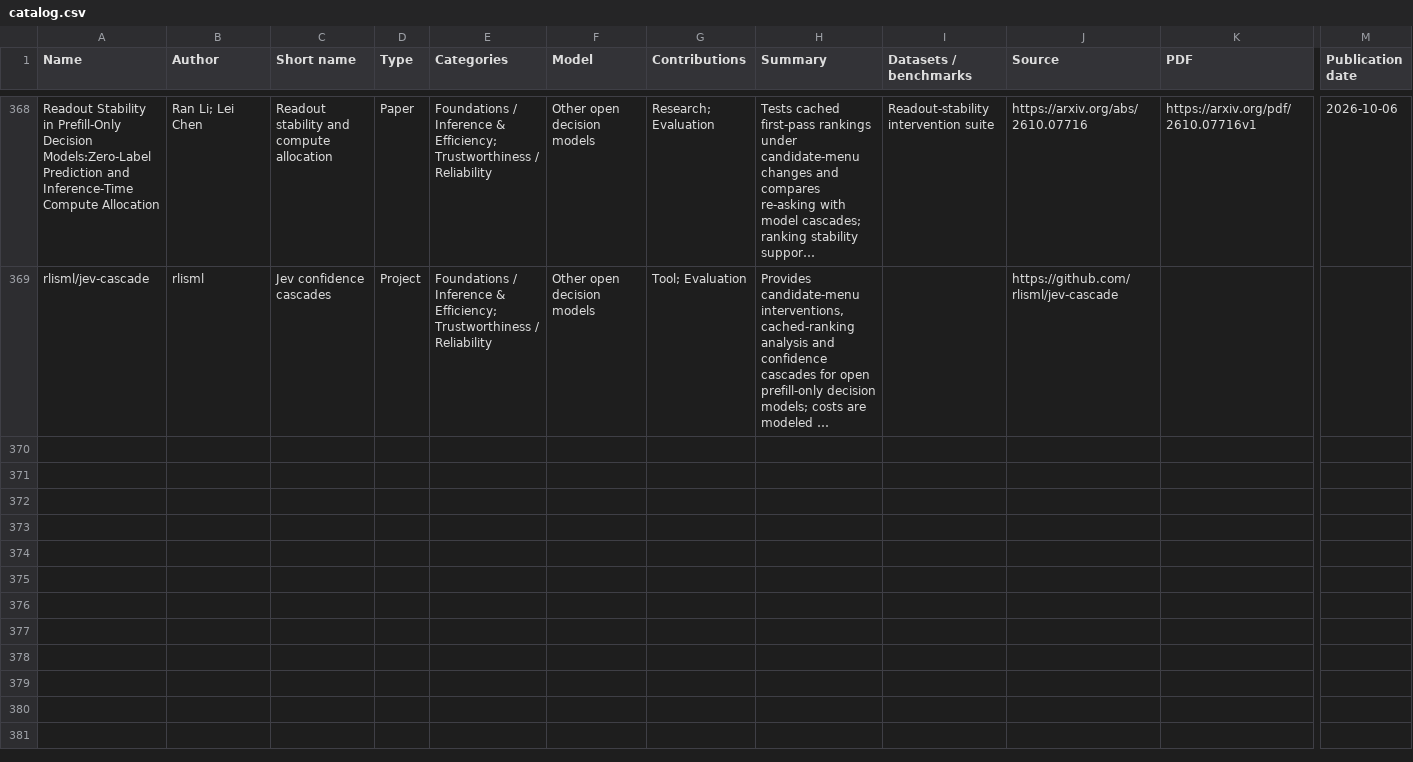
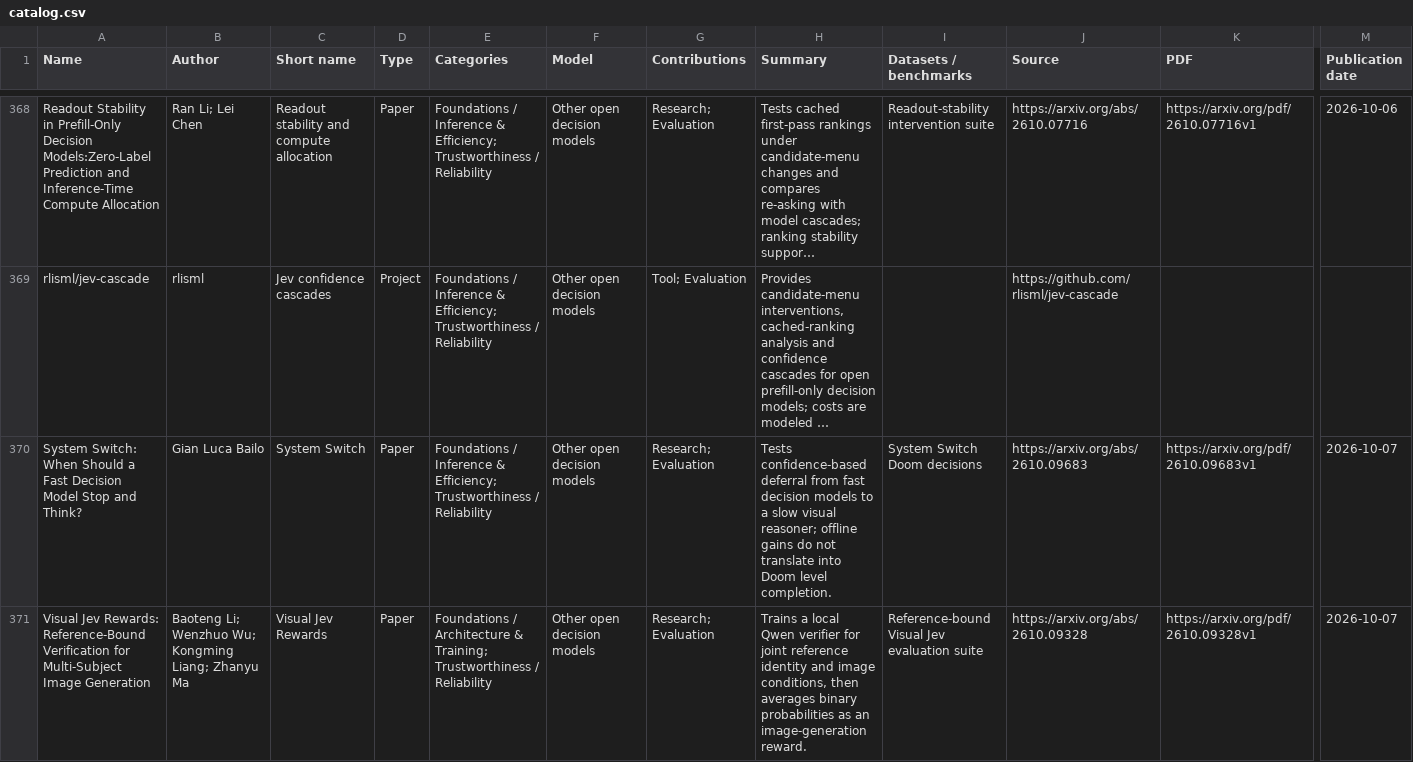
Before and after one commit to dongtsi/awesome-trustworthy-jev, a CSV file: data/catalog.csv, drawn as a sheet; only a part is shown, gaps mark what is left out; long unchanged cells end in …; rows hold the shown columns only; the diff covers the shown part only; the diff names each change by its address in the sheet, - before the commit and + after, or states it on an @@ line.

Commit message:
Add four decision-model studies reviewed on 2026-10-08

```diff
--- a/data/catalog.csv
+++ b/data/catalog.csv
+row 370: System Switch: When Should a Fast Decision Model Stop and Think? | Gian Luca Bailo | System Switch | Paper | Foundations / Inference & Efficiency; Trustworthiness / Reliability | Other open decision models | Research; Evaluation | Tests confidence-based deferral from fast decision models to a slow visual reasoner; offline gains do not translate into Doom level completion. | System Switch Doom decisions | https://arxiv.org/abs/2610.09683 | https://arxiv.org/pdf/2610.09683v1 | 2026-10-07
+row 371: Visual Jev Rewards: Reference-Bound Verification for Multi-Subject Image Generation | Baoteng Li; Wenzhuo Wu; Kongming Liang; Zhanyu Ma | Visual Jev Rewards | Paper | Foundations / Architecture & Training; Trustworthiness / Reliability | Other open decision models | Research; Evaluation | Trains a local Qwen verifier for joint reference identity and image conditions, then averages binary probabilities as an image-generation reward. | Reference-bound Visual Jev evaluation suite | https://arxiv.org/abs/2610.09328 | https://arxiv.org/pdf/2610.09328v1 | 2026-10-07
```
Also changed, not shown: 2 added rows elsewhere in this file, 18 other files.
